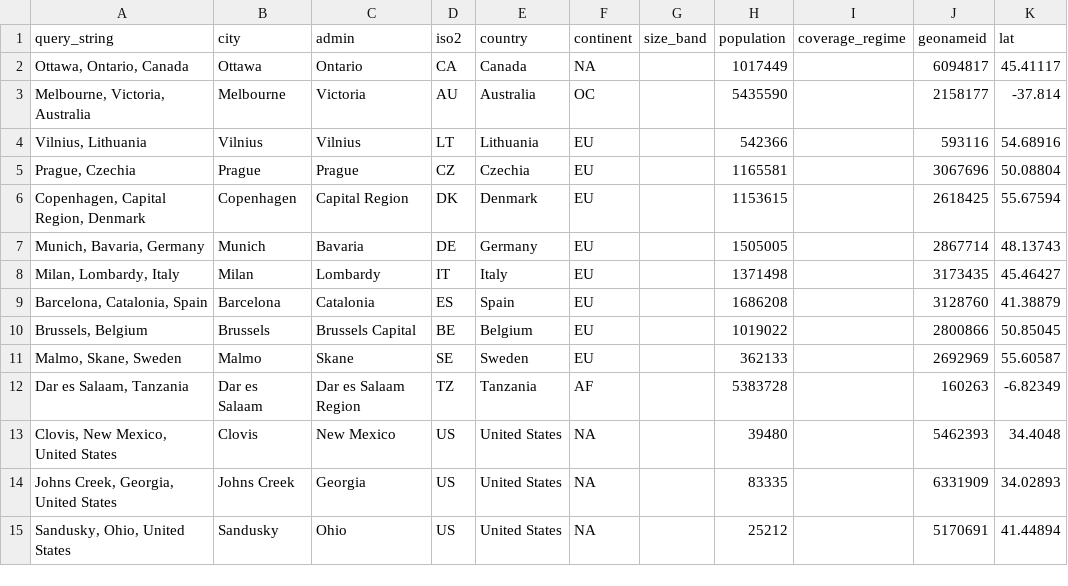
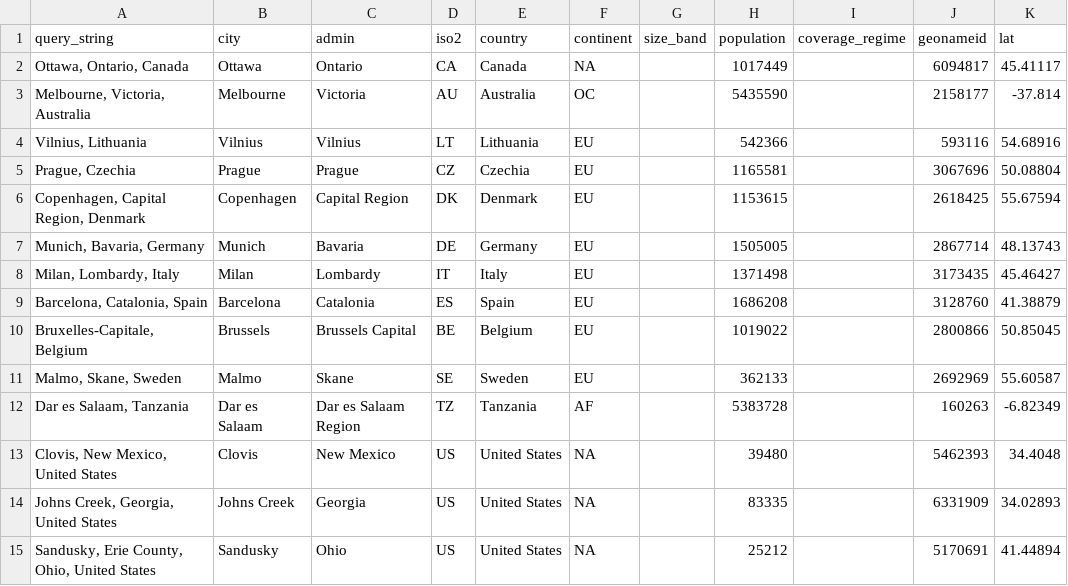
Before and after one commit to jonfroehlich/streetscape-tracker, a CSV file: mapillary_360_cities.csv, drawn as a sheet; only a part is shown; the diff names each change by its address in the sheet, - before the commit and + after, or states it on an @@ line.

```diff
--- a/mapillary_360_cities.csv
+++ b/mapillary_360_cities.csv
-A10 (query_string): Brussels, Belgium
+A10 (query_string): Bruxelles-Capitale, Belgium
-A15 (query_string): Sandusky, Ohio, United States
+A15 (query_string): Sandusky, Erie County, Ohio, United States
```
Also changed, not shown: 3 other files.
